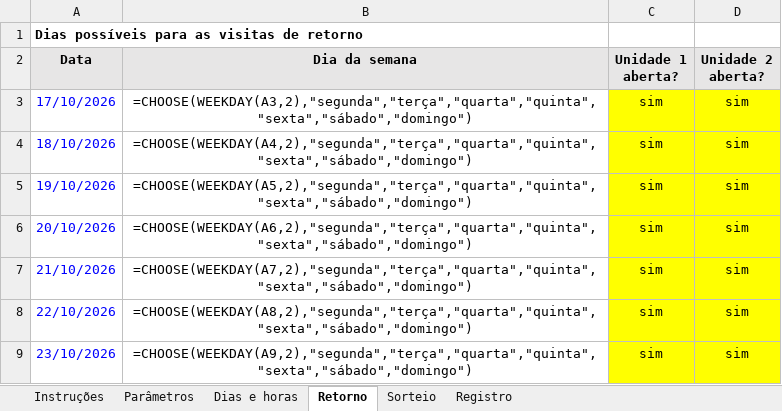
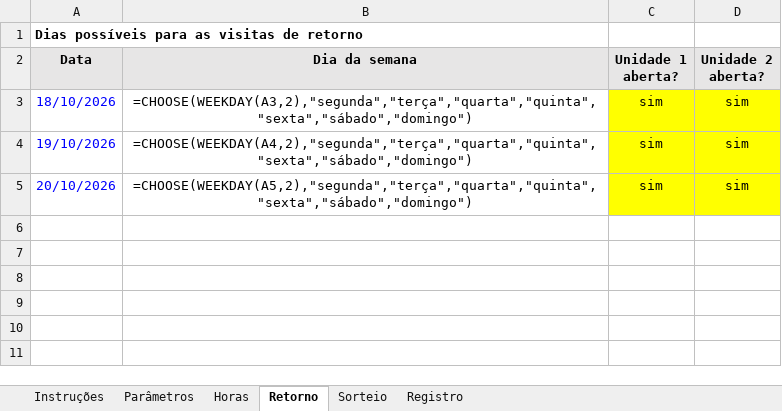
Before and after one commit to eusouopeu/luderia-tcc, an Excel workbook: _data/processed/[D] Contagem direta de ocupacao/contagem_sorteio_visitas.xlsx, sheet Retorno, drawn as a sheet; values as stored, in another font and other column widths than the file's, no borders; formulas without a stored value are shown as written; removed rows and columns are numbered as before the commit, all else as after; the diff names each change by its address in the sheet, - before the commit and + after, or states it on an @@ line.

```diff
--- a/_data/processed/[D] Contagem direta de ocupacao/contagem_sorteio_visitas.xlsx (sheet Retorno)
+++ b/_data/processed/[D] Contagem direta de ocupacao/contagem_sorteio_visitas.xlsx (sheet Retorno)
-sheet tab: Dias e horas
+sheet tab: Horas
-row 3: 17/10/2026 | =CHOOSE(WEEKDAY(A3,2),"segunda","terça","quarta","quinta","sexta","sábado","domingo") | sim | sim
-B3 (Dia da semana): =CHOOSE(WEEKDAY(A4,2),"segunda","terça","quarta","quinta","sexta","sábado","domingo")
+B3 (Dia da semana): =CHOOSE(WEEKDAY(A3,2),"segunda","terça","quarta","quinta","sexta","sábado","domingo")
-B4 (Dia da semana): =CHOOSE(WEEKDAY(A5,2),"segunda","terça","quarta","quinta","sexta","sábado","domingo")
+B4 (Dia da semana): =CHOOSE(WEEKDAY(A4,2),"segunda","terça","quarta","quinta","sexta","sábado","domingo")
-B5 (Dia da semana): =CHOOSE(WEEKDAY(A6,2),"segunda","terça","quarta","quinta","sexta","sábado","domingo")
+B5 (Dia da semana): =CHOOSE(WEEKDAY(A5,2),"segunda","terça","quarta","quinta","sexta","sábado","domingo")
-row 7: 21/10/2026 | =CHOOSE(WEEKDAY(A7,2),"segunda","terça","quarta","quinta","sexta","sábado","domingo") | sim | sim
-row 8: 22/10/2026 | =CHOOSE(WEEKDAY(A8,2),"segunda","terça","quarta","quinta","sexta","sábado","domingo") | sim | sim
-row 9: 23/10/2026 | =CHOOSE(WEEKDAY(A9,2),"segunda","terça","quarta","quinta","sexta","sábado","domingo") | sim | sim
```
Also changed, not shown: sheet Horas, sheet Sorteio, sheet Parâmetros, sheet Instruções, 7 other files.
